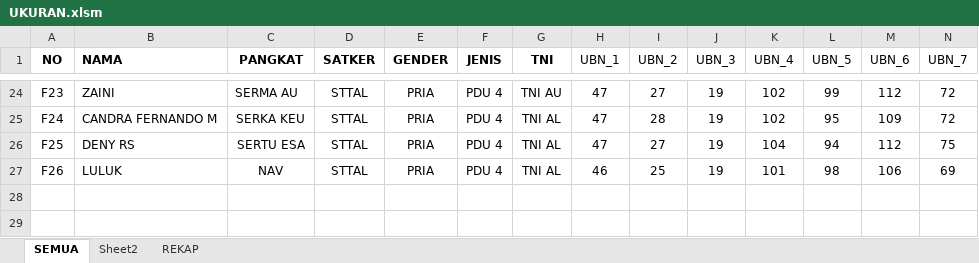
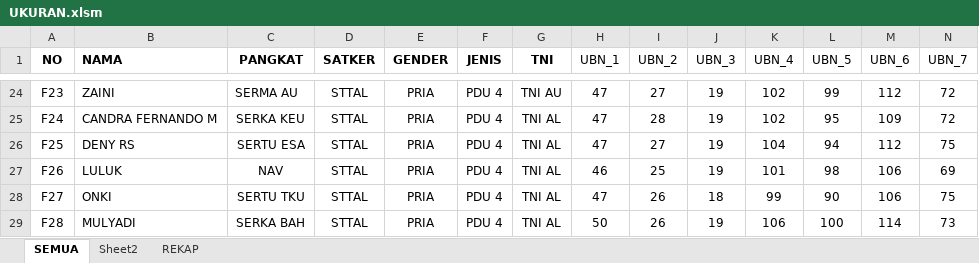
Before and after one commit to dedyhariadi/progress, an Excel workbook: 31. STTAL (K_10)/UKURAN.xlsm, sheet SEMUA, drawn as a sheet; only a part is shown, gaps mark what is left out; values as stored, in another font and other column widths than the file's, no borders; rows hold the shown columns only; the diff names each change by its address in the sheet, - before the commit and + after, or states it on an @@ line.

Commit message:
belum cetak susulan

```diff
--- a/31. STTAL (K_10)/UKURAN.xlsm (sheet SEMUA)
+++ b/31. STTAL (K_10)/UKURAN.xlsm (sheet SEMUA)
+row 28: F27 | ONKI | SERTU TKU | STTAL | PRIA | PDU 4 | TNI AL | 47 | 26 | 18 | 99 | 90 | 106 | 75
+row 29: F28 | MULYADI | SERKA BAH | STTAL | PRIA | PDU 4 | TNI AL | 50 | 26 | 19 | 106 | 100 | 114 | 73
```
Also changed, not shown: 33. DP 3T27(K_11)/UKURAN.xlsm, 13 other files.
